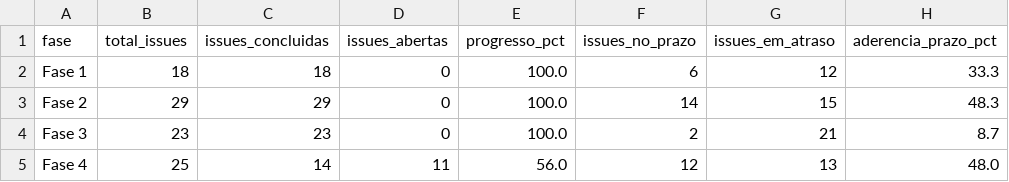
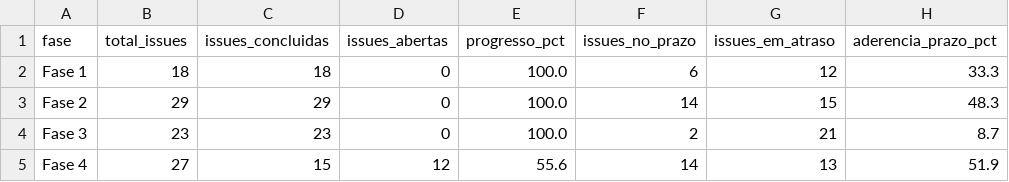
Before and after one commit to FCTE-Qualidade-de-Software-1/2026-2_T02_KAREN_JONES, a CSV file: dados/gestao/02_calendario_e_progresso_fases.csv, drawn as a sheet.

```diff
--- a/dados/gestao/02_calendario_e_progresso_fases.csv
+++ b/dados/gestao/02_calendario_e_progresso_fases.csv
@@ -4,2 +4,2 @@ Fase 2,29,29,0,100.0,14,15,48.3
 Fase 3,23,23,0,100.0,2,21,8.7
-Fase 4,25,14,11,56.0,12,13,48.0
+Fase 4,27,15,12,55.6,14,13,51.9
```
Also changed, not shown: dados/gestao/01_recursos_e_custos_fases.csv, dados/gestao/04_contribuicao_individual.csv, 25 other files.
